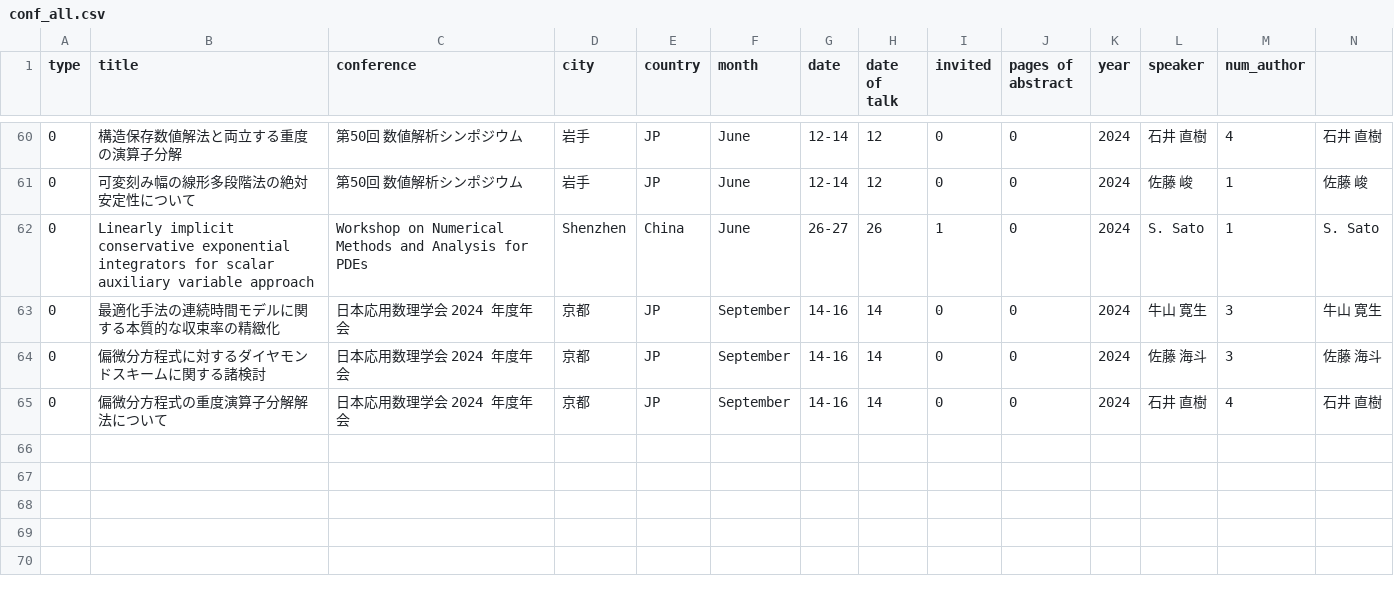
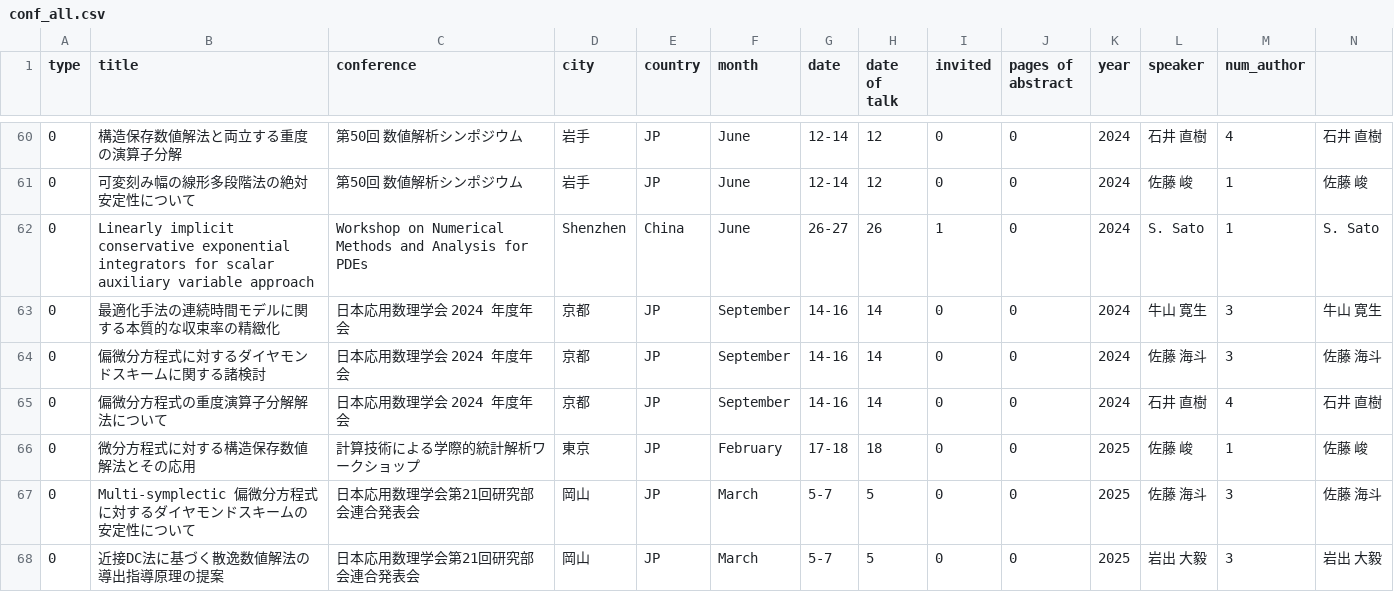
Before and after one commit to Shun-310/shun-310.github.io, a CSV file: csv/conf_all.csv, drawn as a sheet; only a part is shown, gaps mark what is left out; rows hold the shown columns only; the diff names each change by its address in the sheet, - before the commit and + after, or states it on an @@ line.

```diff
--- a/csv/conf_all.csv
+++ b/csv/conf_all.csv
+row 66: 0 | 微分方程式に対する構造保存数値解法とその応用 | 計算技術による学際的統計解析ワークショップ | 東京 | JP | February | 17-18 | 18 | 0 | 0 | 2025 | 佐藤 峻 | 1 | 佐藤 峻
+row 67: 0 | Multi-symplectic 偏微分方程式に対するダイヤモンドスキームの安定性について | 日本応用数理学会第21回研究部会連合発表会 | 岡山 | JP | March | 5-7 | 5 | 0 | 0 | 2025 | 佐藤 海斗 | 3 | 佐藤 海斗
+row 68: 0 | 近接DC法に基づく散逸数値解法の導出指導原理の提案 | 日本応用数理学会第21回研究部会連合発表会 | 岡山 | JP | March | 5-7 | 5 | 0 | 0 | 2025 | 岩出 大毅 | 3 | 岩出 大毅
```
Also changed, not shown: csv/journal.csv.
